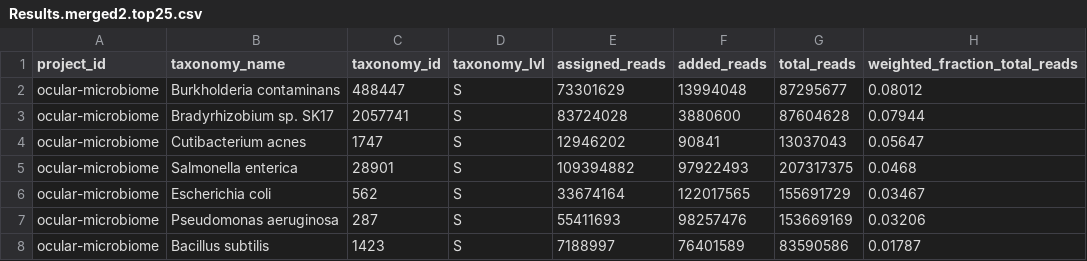
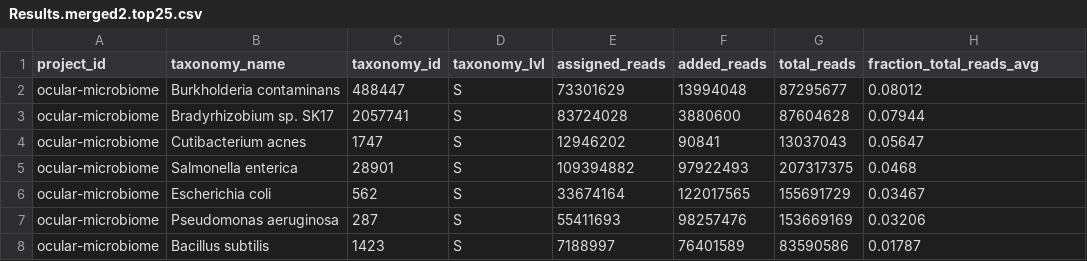
Before and after one commit to dpuiu/ocular-microbiome, a CSV file: docs/Consortium_Data_Analysis/JHU_Results/Results.merged2.top25.csv, drawn as a sheet; only a part is shown.

```diff
--- a/docs/Consortium_Data_Analysis/JHU_Results/Results.merged2.top25.csv
+++ b/docs/Consortium_Data_Analysis/JHU_Results/Results.merged2.top25.csv
@@ -1,2 +1,2 @@
-project_id,taxonomy_name,taxonomy_id,taxonomy_lvl,assigned_reads,added_reads,total_reads,weighted_fraction_total_reads
+project_id,taxonomy_name,taxonomy_id,taxonomy_lvl,assigned_reads,added_reads,total_reads,fraction_total_reads_avg
 ocular-microbiome,Burkholderia contaminans,488447,S,73301629,13994048,87295677,0.08012
```
Also changed, not shown: docs/Public_Data/Projects.info_counts.csv, docs/Public_Data_Analysis/Results.merged.csv, 7 other files.
